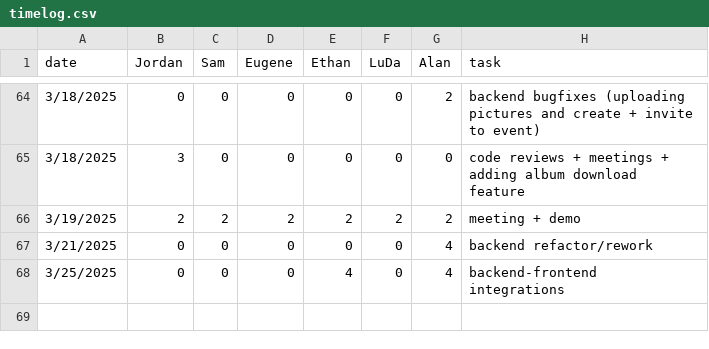
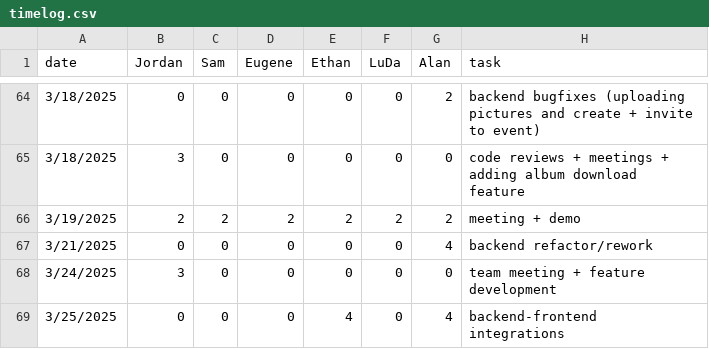
Before and after one commit to eugene-bosca/Pick-Pic-Project, a CSV file: timelog.csv, drawn as a sheet; only a part is shown, gaps mark what is left out; the diff names each change by its address in the sheet, - before the commit and + after, or states it on an @@ line.

Commit message:
Update timelog.csv

```diff
--- a/timelog.csv
+++ b/timelog.csv
+row 68: 3/24/2025 | 3 | 0 | 0 | 0 | 0 | 0 | team meeting + feature development
```
